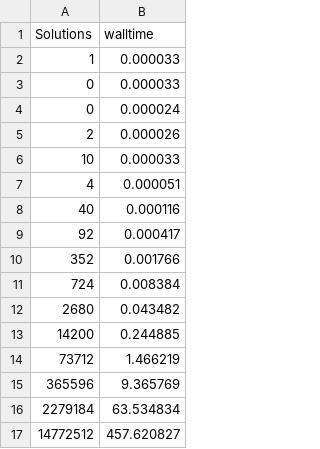
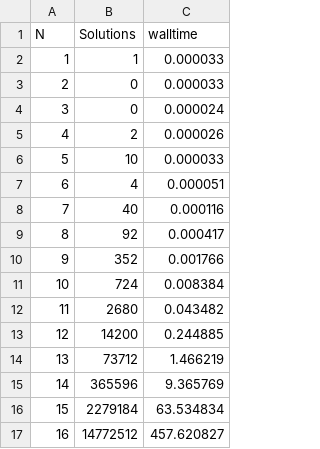
Before and after one commit to Buchenherz/uibk_parsys_19, a CSV file: proseminar/09/statistics/naive-nqueens-omp1threads.csv, drawn as a sheet; the diff names each change by its address in the sheet, - before the commit and + after, or states it on an @@ line.

Commit message:
added tableau statistics

```diff
--- a/proseminar/09/statistics/naive-nqueens-omp1threads.csv
+++ b/proseminar/09/statistics/naive-nqueens-omp1threads.csv
+column A (N), rows 2-17: 1 | 2 | 3 | 4 | 5 | 6 | 7 | 8 | 9 | 10 | 11 | 12 | 13 | 14 | 15 | 16
```
Also changed, not shown: proseminar/09/statistics/naive-nqueens-omp2threads.csv, proseminar/09/statistics/naive-nqueens-omp3threads.csv, 11 other files.
